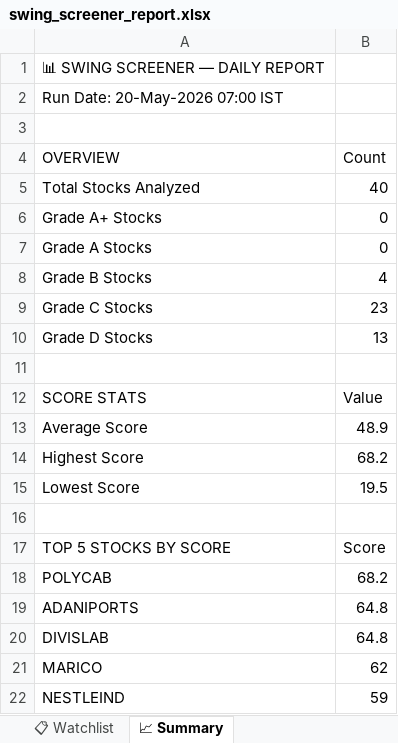
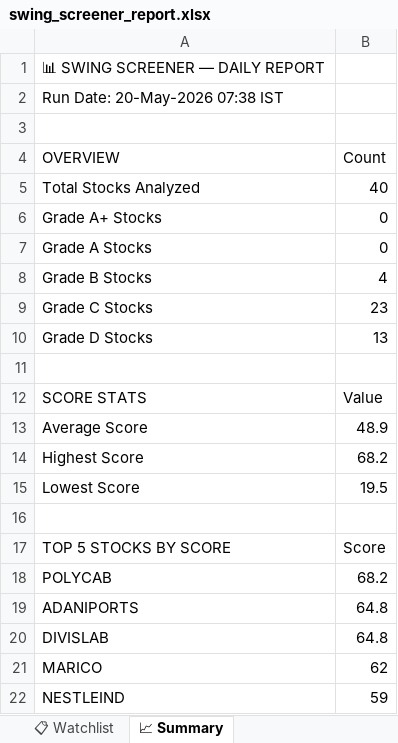
Before and after one commit to sashokkumars-sys/swing-screener, an Excel workbook: output/swing_screener_report.xlsx, sheet 📈 Summary, drawn as a sheet; values as stored, in another font and other column widths than the file's, no borders; the diff names each change by its address in the sheet, - before the commit and + after, or states it on an @@ line.

```diff
--- a/output/swing_screener_report.xlsx (sheet 📈 Summary)
+++ b/output/swing_screener_report.xlsx (sheet 📈 Summary)
-A2 (OVERVIEW): Run Date: 20-May-2026 07:00 IST
+A2 (OVERVIEW): Run Date: 20-May-2026 07:38 IST
```
Also changed, not shown: sheet 📊 All Stocks, sheet 👀 Grade B Watch, sheet 📋 Watchlist, 2 other files.
